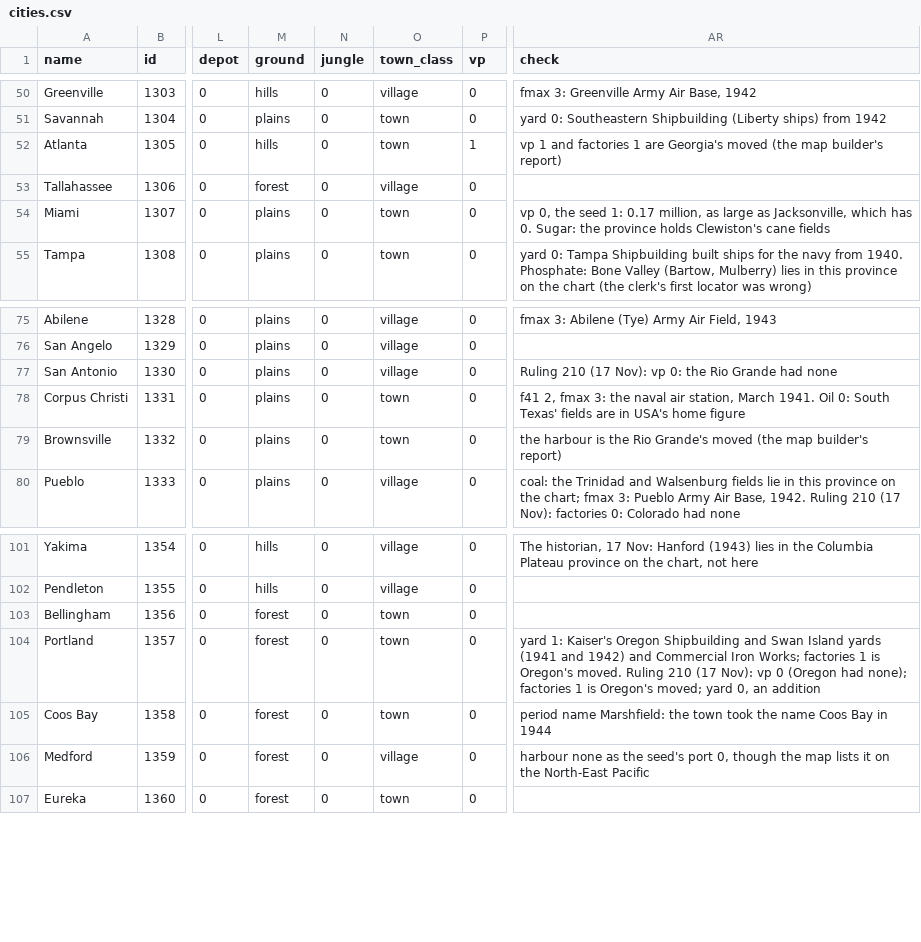
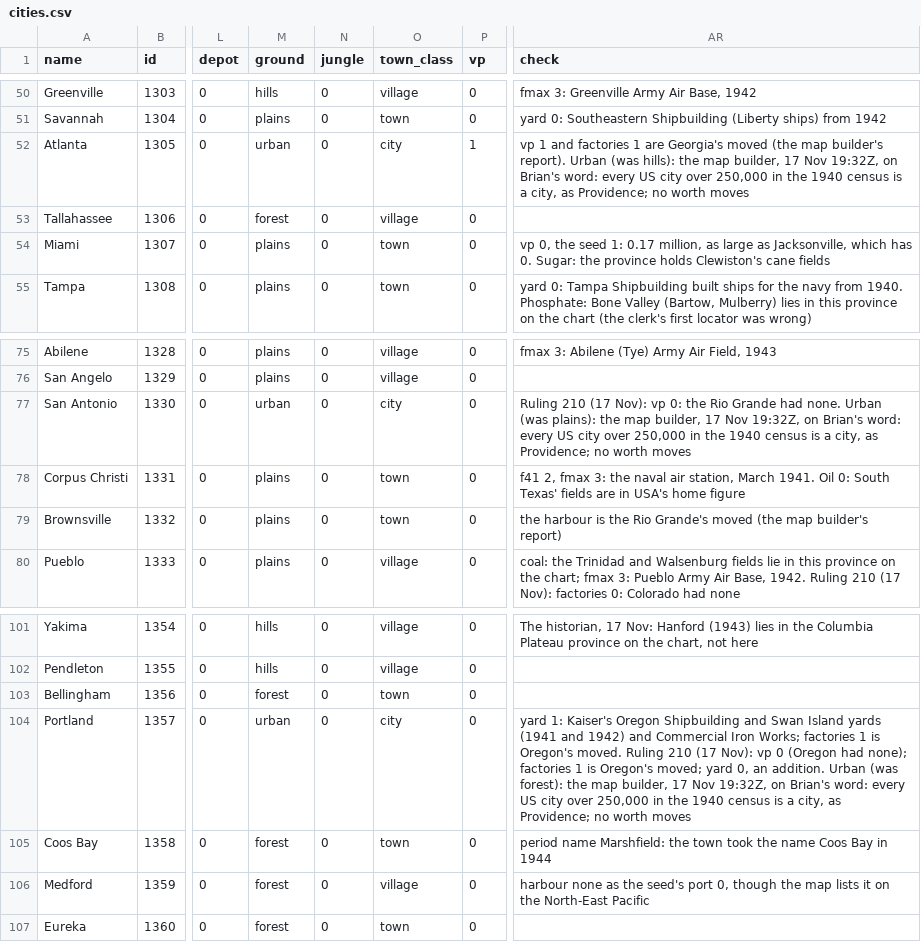
Before and after one commit to Malco222/theater-command, a CSV file: data/campaign/tables/cities.csv, drawn as a sheet; only a part is shown, gaps mark what is left out; the diff covers the shown part only; the diff names each change by its address in the sheet, - before the commit and + after, or states it on an @@ line.

```diff
--- a/data/campaign/tables/cities.csv
+++ b/data/campaign/tables/cities.csv
-M52 (ground): hills
+M52 (ground): urban
-O52 (town_class): town
+O52 (town_class): city
-AR52 (check): …map builder's report)
+AR52 (check): …map builder's report). Urban (was hills): the map builder, 17 Nov 19:32Z, on Brian's word: every US city over 250,000 in the 1940 census is a city, as Providence; no worth moves
-M77 (ground): plains
+M77 (ground): urban
-O77 (town_class): village
+O77 (town_class): city
-AR77 (check): …Grande had none
+AR77 (check): …Grande had none. Urban (was plains): the map builder, 17 Nov 19:32Z, on Brian's word: every US city over 250,000 in the 1940 census is a city, as Providence; no worth moves
-M104 (ground): forest
+M104 (ground): urban
-O104 (town_class): town
+O104 (town_class): city
-AR104 (check): …0, an addition
+AR104 (check): …0, an addition. Urban (was forest): the map builder, 17 Nov 19:32Z, on Brian's word: every US city over 250,000 in the 1940 census is a city, as Providence; no worth moves
```
Also changed, not shown: 5 added rows and 15 edited cells elsewhere in this file, data/campaign/tables/cities-parents.csv, 3 other files.
